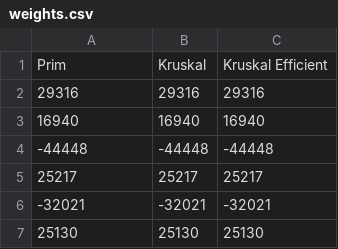
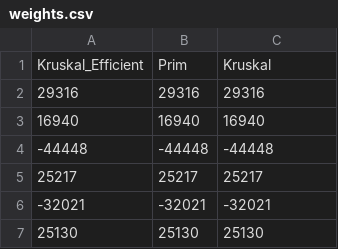
Before and after one commit to Pirhan/2021-2022-advanced-algorithms, a CSV file: Lab1/RESULTS/weights.csv, drawn as a sheet; only a part is shown; removed rows and columns are numbered as before the commit, all else as after; the diff covers the shown part only; the diff names each change by its address in the sheet, - before the commit and + after, or states it on an @@ line.

```diff
--- a/Lab1/RESULTS/weights.csv
+++ b/Lab1/RESULTS/weights.csv
-row 1: Prim | Kruskal | Kruskal Efficient
+row 1: Kruskal_Efficient | Prim | Kruskal
```
Also changed, not shown: 43 added rows elsewhere in this file, Lab1/RESULTS/Kruskal.csv, Lab1/RESULTS/Kruskal_Eff.csv, 10 other files.
